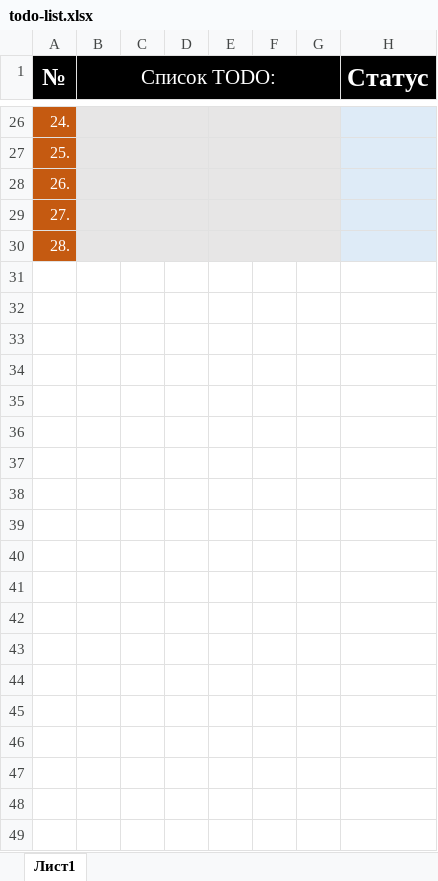
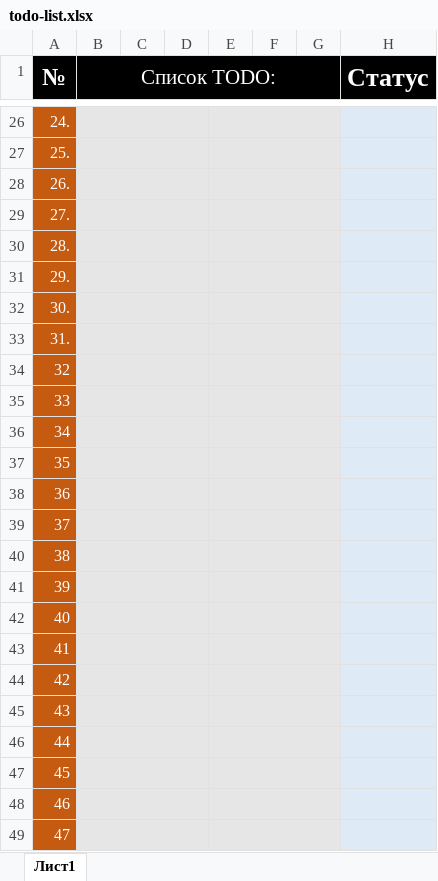
Before and after one commit to Alex-Nio/RICO, an Excel workbook: documents/todo-list.xlsx, sheet Лист1, drawn as a sheet; only a part is shown, gaps mark what is left out; values as stored, in another font and other column widths than the file's, no borders; the diff covers the shown part only; the diff names each change by its address in the sheet, - before the commit and + after, or states it on an @@ line.

```diff
--- a/documents/todo-list.xlsx (sheet Лист1)
+++ b/documents/todo-list.xlsx (sheet Лист1)
+row 31: 29.
+row 32: 30.
+row 33: 31.
+row 34: 32
+row 35: 33
+row 36: 34
+row 37: 35
+row 38: 36
+row 39: 37
+row 40: 38
+row 41: 39
+row 42: 40
+row 43: 41
+row 44: 42
+row 45: 43
+row 46: 44
+row 47: 45
+row 48: 46
+row 49: 47
```
Also changed, not shown: 33 added rows, 16 edited cells and cell formats elsewhere in this sheet, 5 other files.
